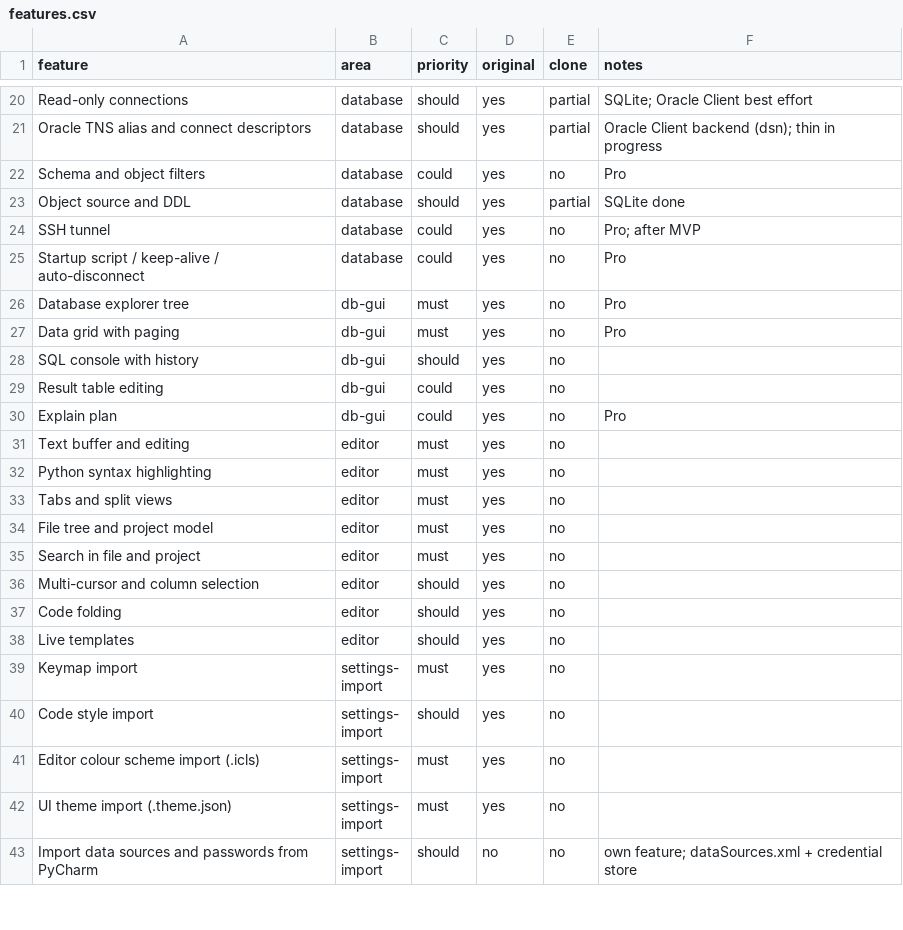
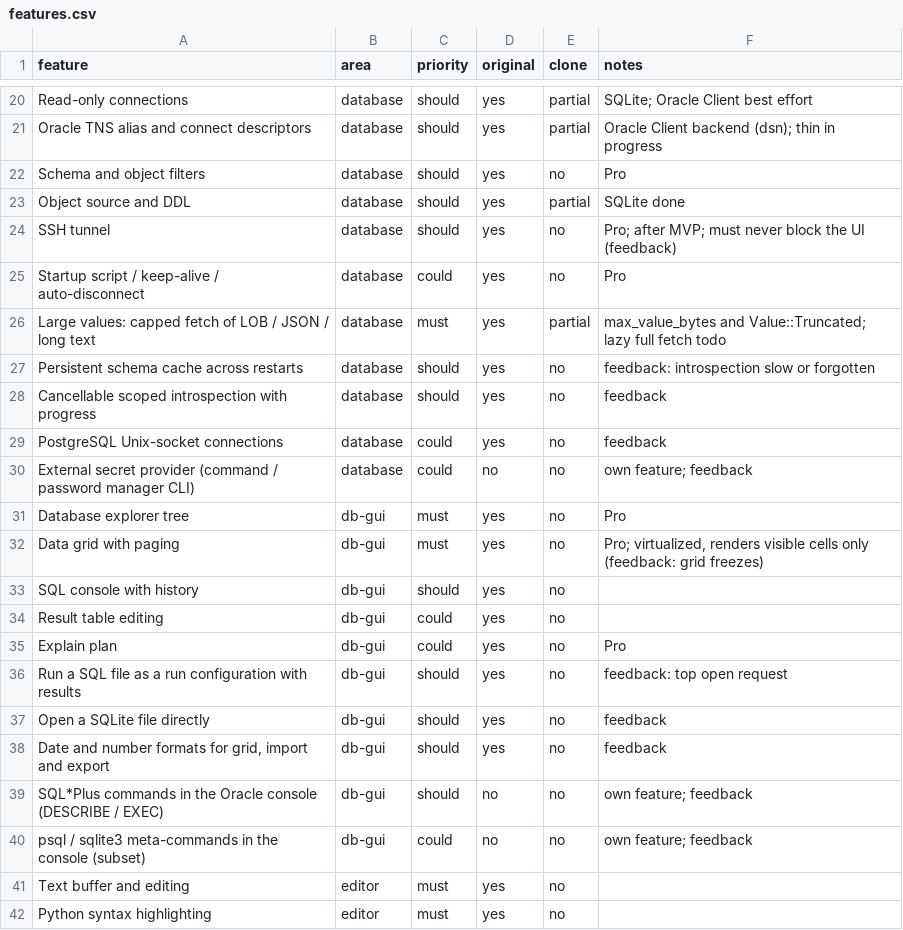
Before and after one commit to caVenikk/pyoxide-ide, a CSV file: replica/features.csv, drawn as a sheet; only a part is shown, gaps mark what is left out; the shorter side is filled out with more unchanged rows.

Commit message:
docs(replica): public feedback on database tools and resulting feature rows
Ranked themes from 80 public items (issue tracker, Hacker News, forum,
Stack Overflow), paraphrased with links; raw rows stay local. New rows:
capped large values, persistent schema cache, cancellable introspection,
SQL files as run configurations, formats, console commands and more;
SSH tunnel and schema filters raised to should.

```diff
--- a/replica/features.csv
+++ b/replica/features.csv
@@ -21,8 +21,13 @@ Read-only connections,database,should,yes,partial,SQLite; Oracle Client best eff
 Oracle TNS alias and connect descriptors,database,should,yes,partial,Oracle Client backend (dsn); thin in progress
-Schema and object filters,database,could,yes,no,Pro
+Schema and object filters,database,should,yes,no,Pro
 Object source and DDL,database,should,yes,partial,SQLite done
-SSH tunnel,database,could,yes,no,Pro; after MVP
+SSH tunnel,database,should,yes,no,Pro; after MVP; must never block the UI (feedback)
 Startup script / keep-alive / auto-disconnect,database,could,yes,no,Pro
+Large values: capped fetch of LOB / JSON / long text,database,must,yes,partial,max_value_bytes and Value::Truncated; lazy full fetch todo
+Persistent schema cache across restarts,database,should,yes,no,feedback: introspection slow or forgotten
+Cancellable scoped introspection with progress,database,should,yes,no,feedback
+PostgreSQL Unix-socket connections,database,could,yes,no,feedback
+External secret provider (command / password manager CLI),database,could,no,no,own feature; feedback
 Database explorer tree,db-gui,must,yes,no,Pro
-Data grid with paging,db-gui,must,yes,no,Pro
+Data grid with paging,db-gui,must,yes,no,"Pro; virtualized, renders visible cells only (feedback: grid freezes)"
 SQL console with history,db-gui,should,yes,no,
@@ -30,2 +35,7 @@ Result table editing,db-gui,could,yes,no,
 Explain plan,db-gui,could,yes,no,Pro
+Run a SQL file as a run configuration with results,db-gui,should,yes,no,feedback: top open request
+Open a SQLite file directly,db-gui,should,yes,no,feedback
+"Date and number formats for grid, import and export",db-gui,should,yes,no,feedback
+SQL*Plus commands in the Oracle console (DESCRIBE / EXEC),db-gui,should,no,no,own feature; feedback
+psql / sqlite3 meta-commands in the console (subset),db-gui,could,no,no,own feature; feedback
 Text buffer and editing,editor,must,yes,no,
```
Also changed, not shown: 3 other files.
